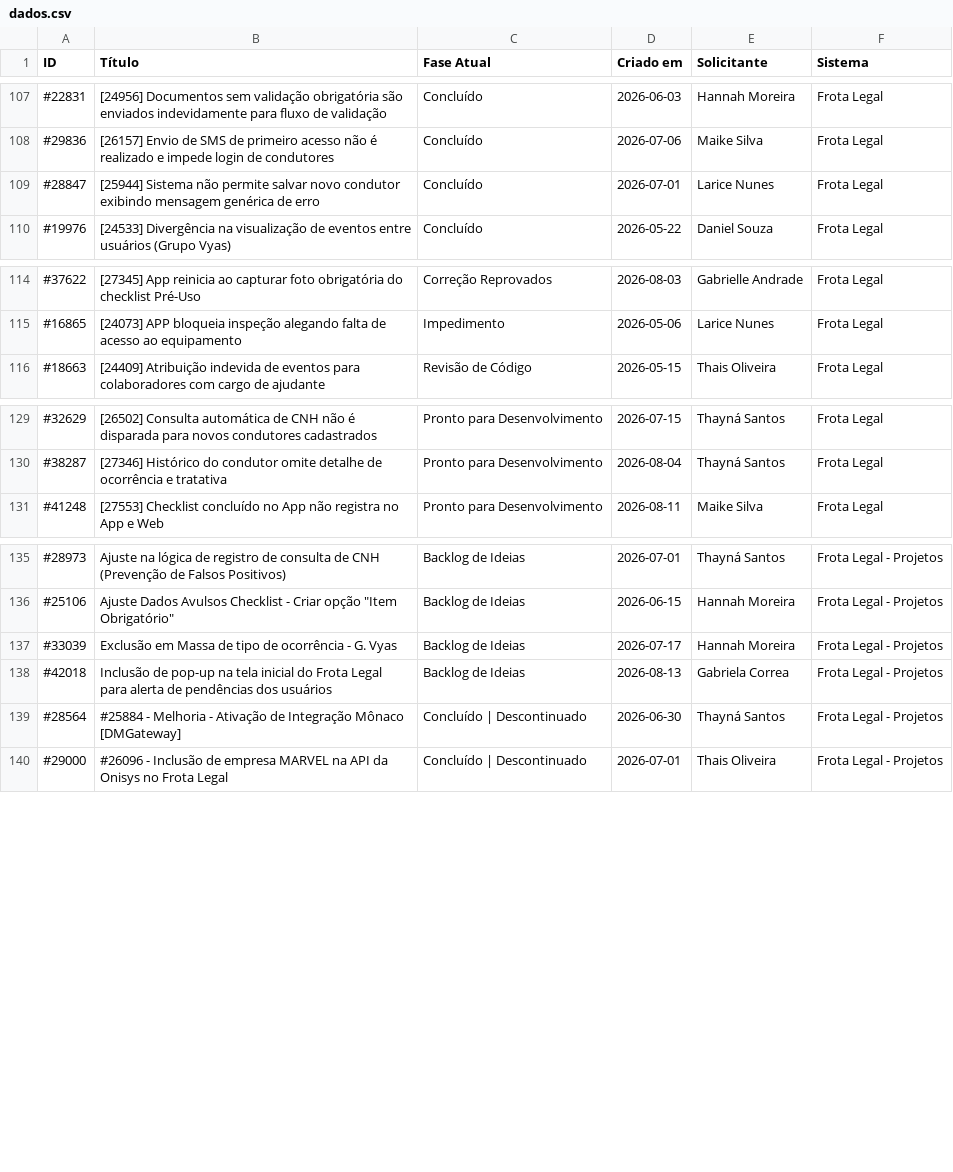
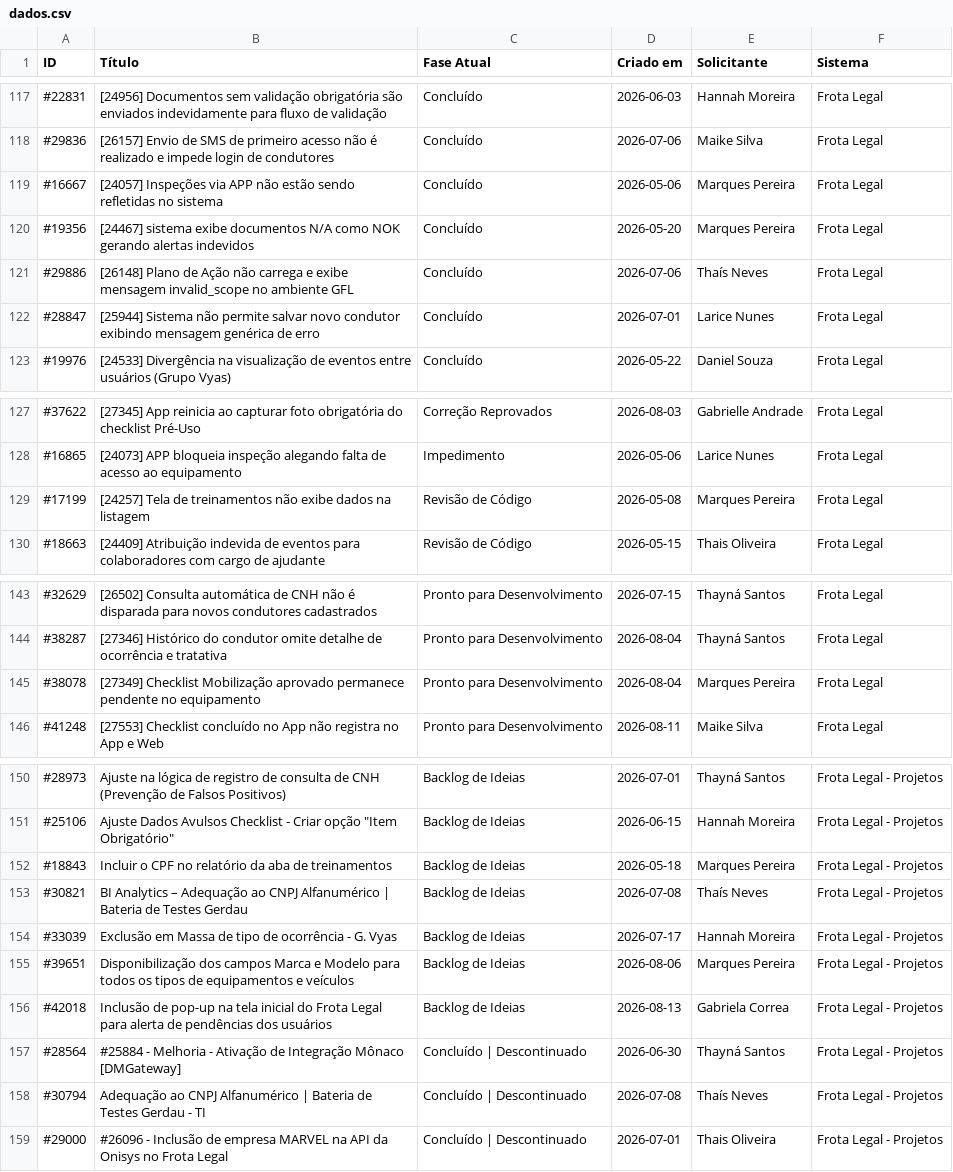
Before and after one commit to jadson13/Cards, a CSV file: dados.csv, drawn as a sheet; only a part is shown, gaps mark what is left out; the diff covers the shown part only; the diff names each change by its address in the sheet, - before the commit and + after, or states it on an @@ line.

Commit message:
Teste1

```diff
--- a/dados.csv
+++ b/dados.csv
+row 119: #16667 | [24057] Inspeções via APP não estão sendo refletidas no sistema | Concluído | 2026-05-06 | Marques Pereira | Frota Legal
+row 120: #19356 | [24467] sistema exibe documentos N/A como NOK gerando alertas indevidos | Concluído | 2026-05-20 | Marques Pereira | Frota Legal
+row 121: #29886 | [26148] Plano de Ação não carrega e exibe mensagem invalid_scope no ambiente GFL | Concluído | 2026-07-06 | Thaís Neves | Frota Legal
+row 129: #17199 | [24257] Tela de treinamentos não exibe dados na listagem | Revisão de Código | 2026-05-08 | Marques Pereira | Frota Legal
+row 145: #38078 | [27349] Checklist Mobilização aprovado permanece pendente no equipamento | Pronto para Desenvolvimento | 2026-08-04 | Marques Pereira | Frota Legal
+row 152: #18843 | Incluir o CPF no relatório da aba de treinamentos | Backlog de Ideias | 2026-05-18 | Marques Pereira | Frota Legal - Projetos
+row 153: #30821 | BI Analytics – Adequação ao CNPJ Alfanumérico | Bateria de Testes Gerdau | Backlog de Ideias | 2026-07-08 | Thaís Neves | Frota Legal - Projetos
+row 155: #39651 | Disponibilização dos campos Marca e Modelo para todos os tipos de equipamentos e veículos | Backlog de Ideias | 2026-08-06 | Marques Pereira | Frota Legal - Projetos
+row 158: #30794 | Adequação ao CNPJ Alfanumérico | Bateria de Testes Gerdau - TI | Concluído | Descontinuado | 2026-07-08 | Thaís Neves | Frota Legal - Projetos
```
Also changed, not shown: 10 added rows elsewhere in this file, dados_anterior.csv.
